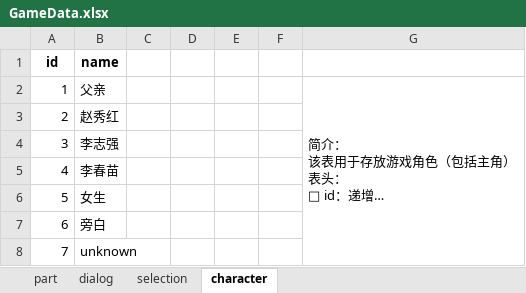
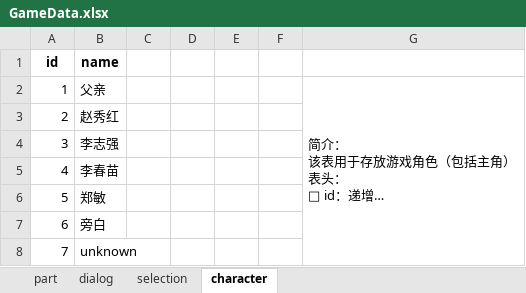
Before and after one commit to Hell-Tractor/Planet-Plant, an Excel workbook: Assets/Editors/Data/GameData.xlsx, sheet character, drawn as a sheet; long unchanged cells end in …; values as stored, in another font and other column widths than the file's, no borders; the diff names each change by its address in the sheet, - before the commit and + after, or states it on an @@ line.

```diff
--- a/Assets/Editors/Data/GameData.xlsx (sheet character)
+++ b/Assets/Editors/Data/GameData.xlsx (sheet character)
-B6 (name): 女生
+B6 (name): 郑敏
```
Also changed, not shown: 23 other files.
